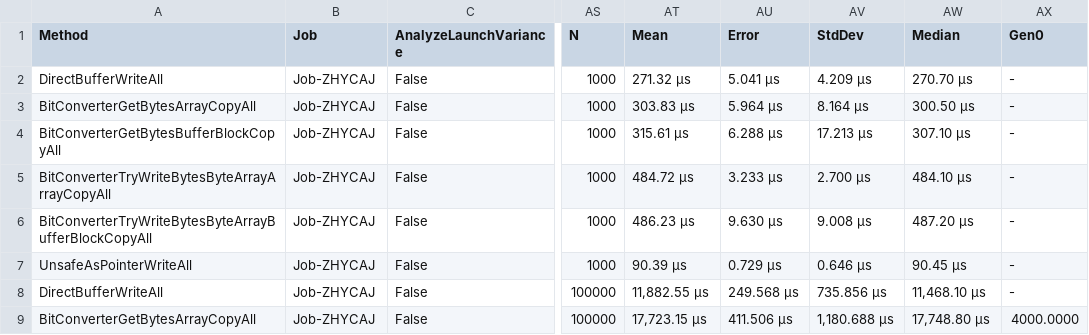
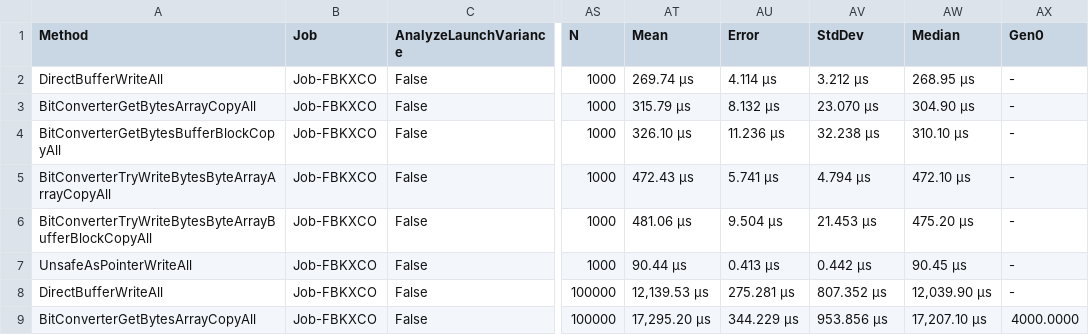
Before and after one commit to steviegt6/gamebreaker, a CSV file: src/GameBreaker.Benchmarks/BenchmarkDotNet.Artifacts/results/GameBreaker.Benchmarks.Serial.BinaryBuffer.WriteAll-report.csv, drawn as a sheet; only a part is shown, gaps mark what is left out; the diff covers the shown part only; the diff names each change by its address in the sheet, - before the commit and + after, or states it on an @@ line.

```diff
--- a/src/GameBreaker.Benchmarks/BenchmarkDotNet.Artifacts/results/GameBreaker.Benchmarks.Serial.BinaryBuffer.WriteAll-report.csv
+++ b/src/GameBreaker.Benchmarks/BenchmarkDotNet.Artifacts/results/GameBreaker.Benchmarks.Serial.BinaryBuffer.WriteAll-report.csv
-B2:B9 (Job): Job-ZHYCAJ
+B2:B9 (Job): Job-FBKXCO
-AT2 (Mean): 271.32 μs
+AT2 (Mean): 269.74 μs
-AU2 (Error): 5.041 μs
+AU2 (Error): 4.114 μs
-AV2 (StdDev): 4.209 μs
+AV2 (StdDev): 3.212 μs
-AW2 (Median): 270.70 μs
+AW2 (Median): 268.95 μs
-AT3 (Mean): 303.83 μs
+AT3 (Mean): 315.79 μs
-AU3 (Error): 5.964 μs
+AU3 (Error): 8.132 μs
-AV3 (StdDev): 8.164 μs
+AV3 (StdDev): 23.070 μs
-AW3 (Median): 300.50 μs
+AW3 (Median): 304.90 μs
-AT4 (Mean): 315.61 μs
+AT4 (Mean): 326.10 μs
-AU4 (Error): 6.288 μs
+AU4 (Error): 11.236 μs
-AV4 (StdDev): 17.213 μs
+AV4 (StdDev): 32.238 μs
-AW4 (Median): 307.10 μs
+AW4 (Median): 310.10 μs
-AT5 (Mean): 484.72 μs
+AT5 (Mean): 472.43 μs
-AU5 (Error): 3.233 μs
+AU5 (Error): 5.741 μs
-AV5 (StdDev): 2.700 μs
+AV5 (StdDev): 4.794 μs
-AW5 (Median): 484.10 μs
+AW5 (Median): 472.10 μs
-AT6 (Mean): 486.23 μs
+AT6 (Mean): 481.06 μs
-AU6 (Error): 9.630 μs
+AU6 (Error): 9.504 μs
-AV6 (StdDev): 9.008 μs
+AV6 (StdDev): 21.453 μs
-AW6 (Median): 487.20 μs
+AW6 (Median): 475.20 μs
-AT7 (Mean): 90.39 μs
+AT7 (Mean): 90.44 μs
-AU7 (Error): 0.729 μs
+AU7 (Error): 0.413 μs
-AV7 (StdDev): 0.646 μs
+AV7 (StdDev): 0.442 μs
-AT8 (Mean): 11,882.55 μs
+AT8 (Mean): 12,139.53 μs
-AU8 (Error): 249.568 μs
+AU8 (Error): 275.281 μs
-AV8 (StdDev): 735.856 μs
+AV8 (StdDev): 807.352 μs
-AW8 (Median): 11,468.10 μs
+AW8 (Median): 12,039.90 μs
-AT9 (Mean): 17,723.15 μs
+AT9 (Mean): 17,295.20 μs
-AU9 (Error): 411.506 μs
+AU9 (Error): 344.229 μs
-AV9 (StdDev): 1,180.688 μs
+AV9 (StdDev): 953.856 μs
-AW9 (Median): 17,748.80 μs
+AW9 (Median): 17,207.10 μs
```
Also changed, not shown: 50 edited cells elsewhere in this file, src/GameBreaker.Benchmarks/BenchmarkDotNet.Artifacts/results/GameBreaker.Benchmarks.Serial.BinaryBuffer.WriteByte-report.csv, 7 other files.
